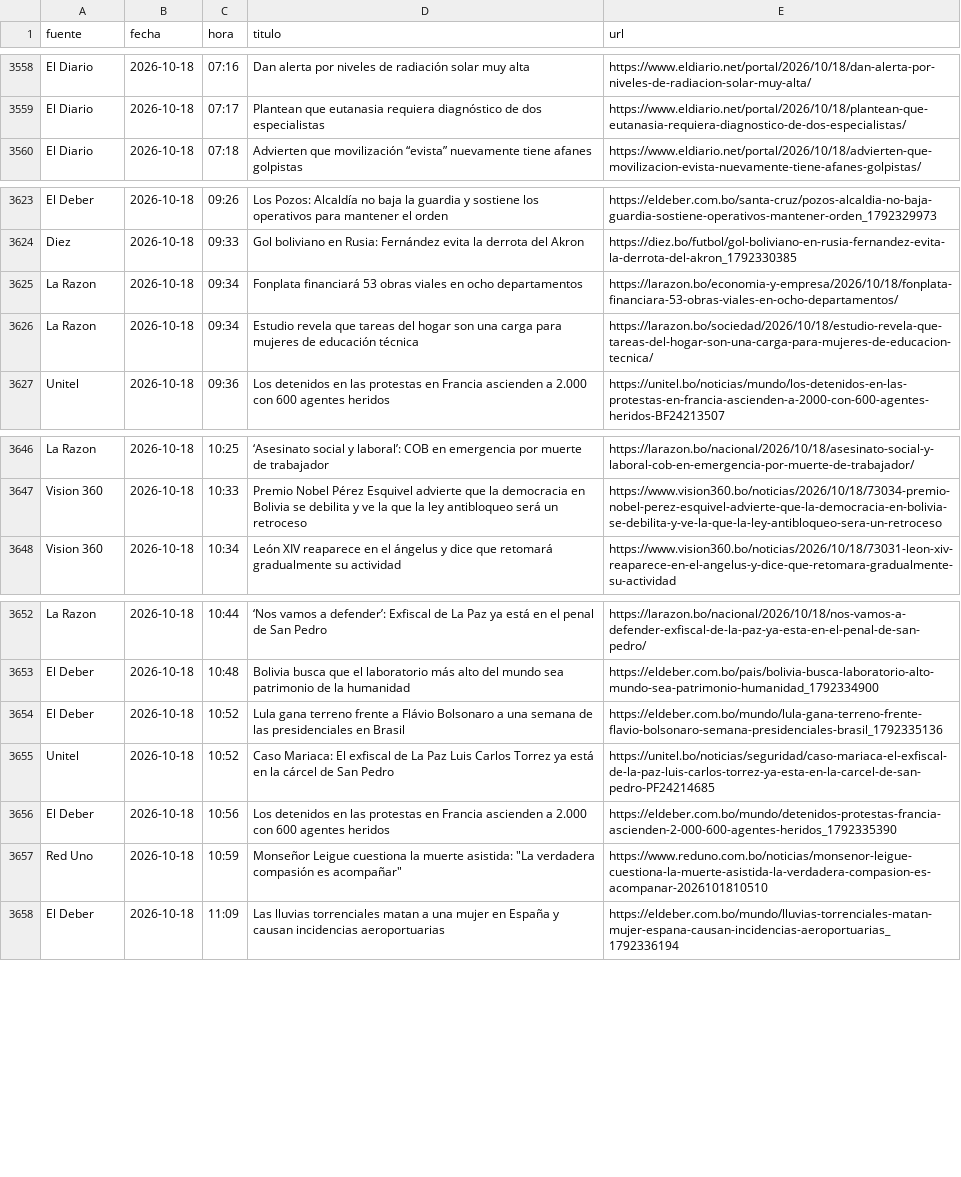
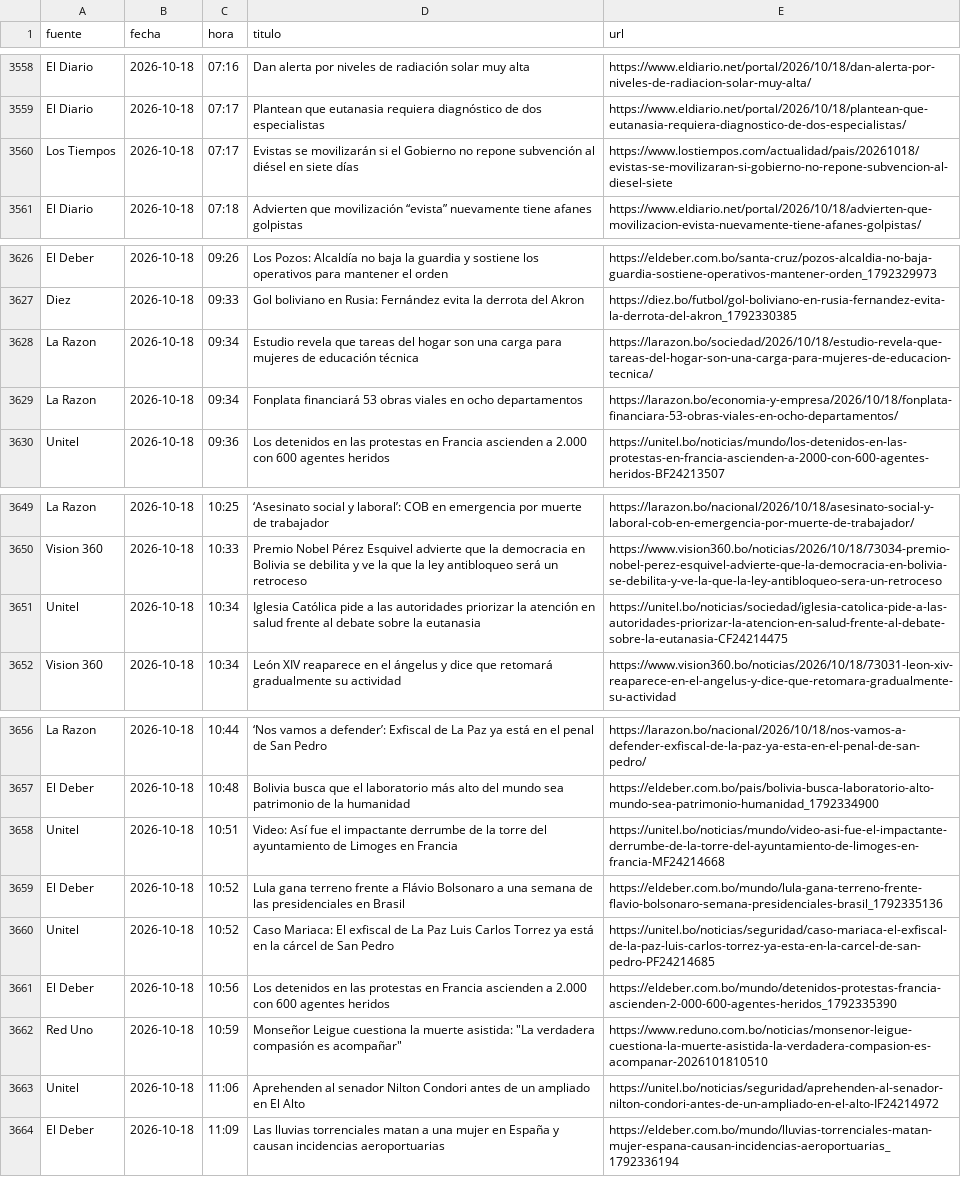
Before and after one commit to BohozX/Indices-de-Incertidumbre, a CSV file: noticias_ultimos_7_dias_publico.csv, drawn as a sheet; only a part is shown, gaps mark what is left out; the diff covers the shown part only.

```diff
--- a/noticias_ultimos_7_dias_publico.csv
+++ b/noticias_ultimos_7_dias_publico.csv
@@ -3559,2 +3559,3 @@ El Diario,2026-10-18,07:16,Dan alerta por niveles de radiación solar muy alta,h
 El Diario,2026-10-18,07:17,Plantean que eutanasia requiera diagnóstico de dos especialistas,https://www.eldiario.net/portal/2026/10/18/plantean-que-eutanasia-requiera-diagnostico-de-dos-especialistas/
+Los Tiempos,2026-10-18,07:17,Evistas se movilizarán si el Gobierno no repone subvención al diésel en siete días,https://www.lostiempos.com/actualidad/pais/20261018/evistas-se-movilizaran-si-gobierno-no-repone-subvencion-al-diesel-siete
 El Diario,2026-10-18,07:18,Advierten que movilización “evista” nuevamente tiene afanes golpistas,https://www.eldiario.net/portal/2026/10/18/advierten-que-movilizacion-evista-nuevamente-tiene-afanes-golpistas/
@@ -3624,4 +3627,4 @@ El Deber,2026-10-18,09:26,Los Pozos: Alcaldía no baja la guardia y sostiene los
 Diez,2026-10-18,09:33,Gol boliviano en Rusia: Fernández evita la derrota del Akron,https://diez.bo/futbol/gol-boliviano-en-rusia-fernandez-evita-la-derrota-del-akron_1792330385
+La Razon,2026-10-18,09:34,Estudio revela que tareas del hogar son una carga para mujeres de educación técnica,https://larazon.bo/sociedad/2026/10/18/estudio-revela-que-tareas-del-hogar-son-una-carga-para-mujeres-de-educacion-tecnica/
 La Razon,2026-10-18,09:34,Fonplata financiará 53 obras viales en ocho departamentos,https://larazon.bo/economia-y-empresa/2026/10/18/fonplata-financiara-53-obras-viales-en-ocho-departamentos/
-La Razon,2026-10-18,09:34,Estudio revela que tareas del hogar son una carga para mujeres de educación técnica,https://larazon.bo/sociedad/2026/10/18/estudio-revela-que-tareas-del-hogar-son-una-carga-para-mujeres-de-educacion-tecnica/
 Unitel,2026-10-18,09:36,Los detenidos en las protestas en Francia ascienden a 2.000 con 600 agentes heridos,https://unitel.bo/noticias/mundo/los-detenidos-en-las-protestas-en-francia-ascienden-a-2000-con-600-agentes-heridos-BF24213507
@@ -3647,2 +3650,3 @@ La Razon,2026-10-18,10:25,‘Asesinato social y laboral’: COB en emergencia po
 Vision 360,2026-10-18,10:33,Premio Nobel Pérez Esquivel advierte que la democracia en Bolivia se debilita y ve la que la ley antibloqueo será un retroceso,https://www.vision360.bo/noticias/2026/10/18/73034-premio-nobel-perez-esquivel-advierte-que-la-democracia-en-bolivia-se-debilita-y-ve-la-que-la-ley-antibloqueo-sera-un-retroceso
+Unitel,2026-10-18,10:34,Iglesia Católica pide a las autoridades priorizar la atención en salud frente al debate sobre la eutanasia,https://unitel.bo/noticias/sociedad/iglesia-catolica-pide-a-las-autoridades-priorizar-la-atencion-en-salud-frente-al-debate-sobre-la-eutanasia-CF24214475
 Vision 360,2026-10-18,10:34,León XIV reaparece en el ángelus y dice que retomará gradualmente su actividad,https://www.vision360.bo/noticias/2026/10/18/73031-leon-xiv-reaparece-en-el-angelus-y-dice-que-retomara-gradualmente-su-actividad
@@ -3653,2 +3657,3 @@ La Razon,2026-10-18,10:44,‘Nos vamos a defender’: Exfiscal de La Paz ya est
 El Deber,2026-10-18,10:48,Bolivia busca que el laboratorio más alto del mundo sea patrimonio de la humanidad,https://eldeber.com.bo/pais/bolivia-busca-laboratorio-alto-mundo-sea-patrimonio-humanidad_1792334900
+Unitel,2026-10-18,10:51,Video: Así fue el impactante derrumbe de la torre del ayuntamiento de Limoges en Francia,https://unitel.bo/noticias/mundo/video-asi-fue-el-impactante-derrumbe-de-la-torre-del-ayuntamiento-de-limoges-en-francia-MF24214668
 El Deber,2026-10-18,10:52,Lula gana terreno frente a Flávio Bolsonaro a una semana de las presidenciales en Brasil,https://eldeber.com.bo/mundo/lula-gana-terreno-frente-flavio-bolsonaro-semana-presidenciales-brasil_1792335136
@@ -3657,2 +3662,3 @@ El Deber,2026-10-18,10:56,Los detenidos en las protestas en Francia ascienden a
 Red Uno,2026-10-18,10:59,"Monseñor Leigue cuestiona la muerte asistida: ""La verdadera compasión es acompañar""",https://www.reduno.com.bo/noticias/monsenor-leigue-cuestiona-la-muerte-asistida-la-verdadera-compasion-es-acompanar-2026101810510
+Unitel,2026-10-18,11:06,Aprehenden al senador Nilton Condori antes de un ampliado en El Alto,https://unitel.bo/noticias/seguridad/aprehenden-al-senador-nilton-condori-antes-de-un-ampliado-en-el-alto-IF24214972
 El Deber,2026-10-18,11:09,Las lluvias torrenciales matan a una mujer en España y causan incidencias aeroportuarias,https://eldeber.com.bo/mundo/lluvias-torrenciales-matan-mujer-espana-causan-incidencias-aeroportuarias_1792336194
```
Also changed, not shown: 20 added rows and 3 moved rows elsewhere in this file, 1 other file.
